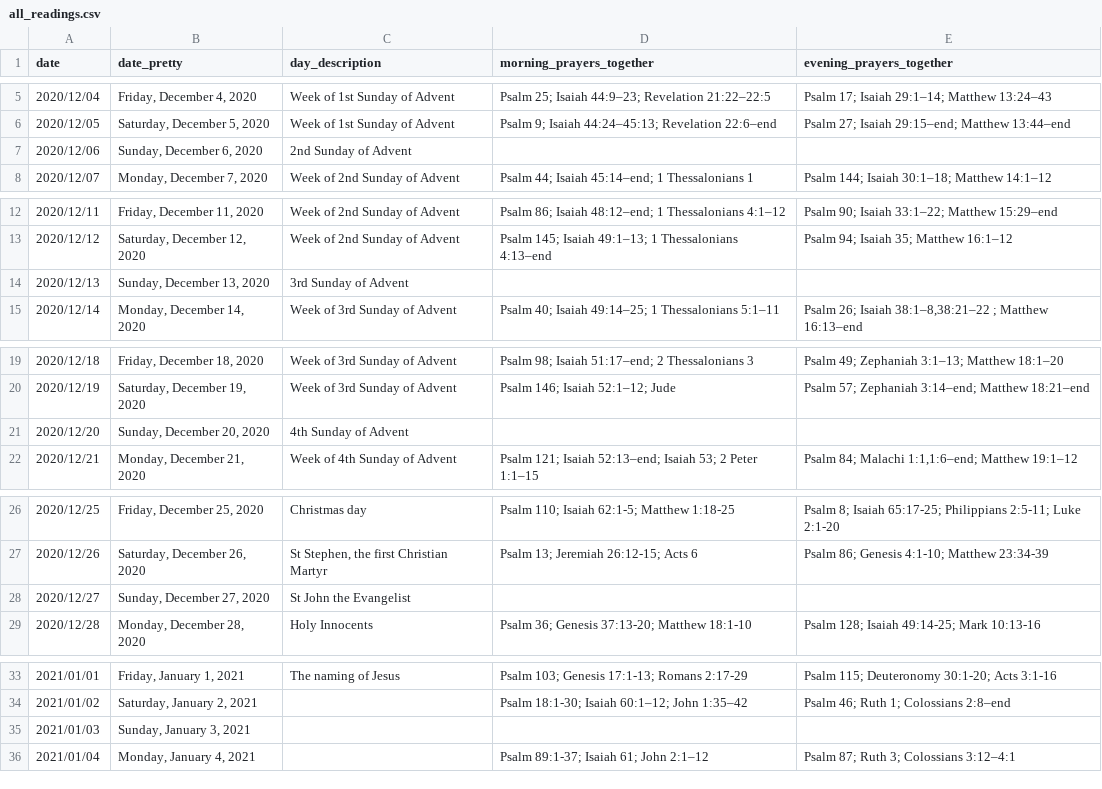
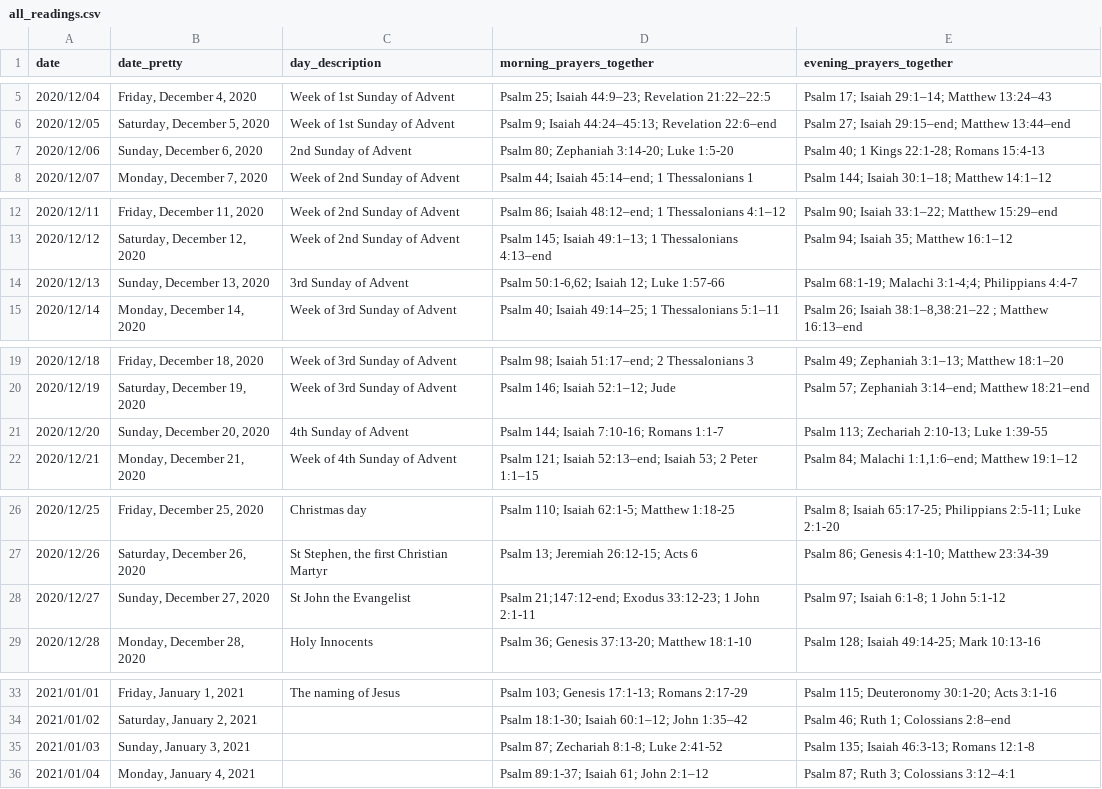
Before and after one commit to isabel-anastasiadis/lectionary, a CSV file: jupyter/input/all_readings.csv, drawn as a sheet; only a part is shown, gaps mark what is left out; the diff covers the shown part only.

Commit message:
Added Sunday readings

```diff
--- a/jupyter/input/all_readings.csv
+++ b/jupyter/input/all_readings.csv
@@ -6,3 +6,3 @@ date,date_pretty,day_description,morning_prayers_together,evening_prayers_togeth
 2020/12/05,"Saturday, December 5, 2020",Week of 1st Sunday of Advent,Psalm 9; Isaiah 44:24–45:13; Revelation 22:6–end,Psalm 27; Isaiah 29:15–end; Matthew 13:44–end
-2020/12/06,"Sunday, December 6, 2020",2nd Sunday of Advent,,
+2020/12/06,"Sunday, December 6, 2020",2nd Sunday of Advent,Psalm 80; Zephaniah 3:14-20; Luke 1:5-20,Psalm 40; 1 Kings 22:1-28; Romans 15:4-13
 2020/12/07,"Monday, December 7, 2020",Week of 2nd Sunday of Advent,Psalm 44; Isaiah 45:14–end; 1 Thessalonians 1,Psalm 144; Isaiah 30:1–18; Matthew 14:1–12
@@ -13,3 +13,3 @@ date,date_pretty,day_description,morning_prayers_together,evening_prayers_togeth
 2020/12/12,"Saturday, December 12, 2020",Week of 2nd Sunday of Advent,Psalm 145; Isaiah 49:1–13; 1 Thessalonians 4:13–end,Psalm 94; Isaiah 35; Matthew 16:1–12
-2020/12/13,"Sunday, December 13, 2020",3rd Sunday of Advent,,
+2020/12/13,"Sunday, December 13, 2020",3rd Sunday of Advent,"Psalm 50:1-6,62; Isaiah 12; Luke 1:57-66",Psalm 68:1-19; Malachi 3:1-4;4; Philippians 4:4-7
 2020/12/14,"Monday, December 14, 2020",Week of 3rd Sunday of Advent,Psalm 40; Isaiah 49:14–25; 1 Thessalonians 5:1–11,"Psalm 26; Isaiah 38:1–8,38:21–22 ; Matthew 16:13–end"
@@ -20,3 +20,3 @@ date,date_pretty,day_description,morning_prayers_together,evening_prayers_togeth
 2020/12/19,"Saturday, December 19, 2020",Week of 3rd Sunday of Advent,Psalm 146; Isaiah 52:1–12; Jude,Psalm 57; Zephaniah 3:14–end; Matthew 18:21–end
-2020/12/20,"Sunday, December 20, 2020",4th Sunday of Advent,,
+2020/12/20,"Sunday, December 20, 2020",4th Sunday of Advent,Psalm 144; Isaiah 7:10-16; Romans 1:1-7,Psalm 113; Zechariah 2:10-13; Luke 1:39-55
 2020/12/21,"Monday, December 21, 2020",Week of 4th Sunday of Advent,Psalm 121; Isaiah 52:13–end; Isaiah 53; 2 Peter 1:1–15,"Psalm 84; Malachi 1:1,1:6–end; Matthew 19:1–12"
@@ -27,3 +27,3 @@ date,date_pretty,day_description,morning_prayers_together,evening_prayers_togeth
 2020/12/26,"Saturday, December 26, 2020","St Stephen, the first Christian Martyr",Psalm 13; Jeremiah 26:12-15; Acts 6,Psalm 86; Genesis 4:1-10; Matthew 23:34-39
-2020/12/27,"Sunday, December 27, 2020",St John the Evangelist,,
+2020/12/27,"Sunday, December 27, 2020",St John the Evangelist,Psalm 21;147:12-end; Exodus 33:12-23; 1 John 2:1-11,Psalm 97; Isaiah 6:1-8; 1 John 5:1-12
 2020/12/28,"Monday, December 28, 2020",Holy Innocents,Psalm 36; Genesis 37:13-20; Matthew 18:1-10,Psalm 128; Isaiah 49:14-25; Mark 10:13-16
@@ -34,3 +34,3 @@ date,date_pretty,day_description,morning_prayers_together,evening_prayers_togeth
 2021/01/02,"Saturday, January 2, 2021",,Psalm 18:1-30; Isaiah 60:1–12; John 1:35–42,Psalm 46; Ruth 1; Colossians 2:8–end
-2021/01/03,"Sunday, January 3, 2021",,,
+2021/01/03,"Sunday, January 3, 2021",,Psalm 87; Zechariah 8:1-8; Luke 2:41-52,Psalm 135; Isaiah 46:3-13; Romans 12:1-8
 2021/01/04,"Monday, January 4, 2021",,Psalm 89:1-37; Isaiah 61; John 2:1–12,Psalm 87; Ruth 3; Colossians 3:12–4:1
```
Also changed, not shown: 102 edited cells elsewhere in this file, 4 other files.
